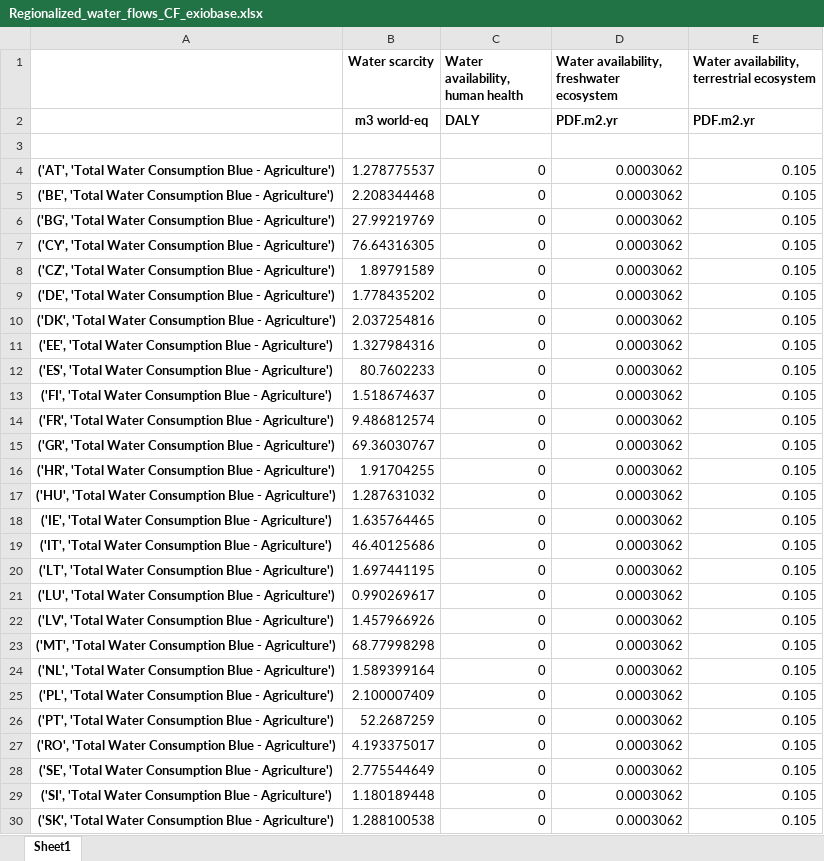
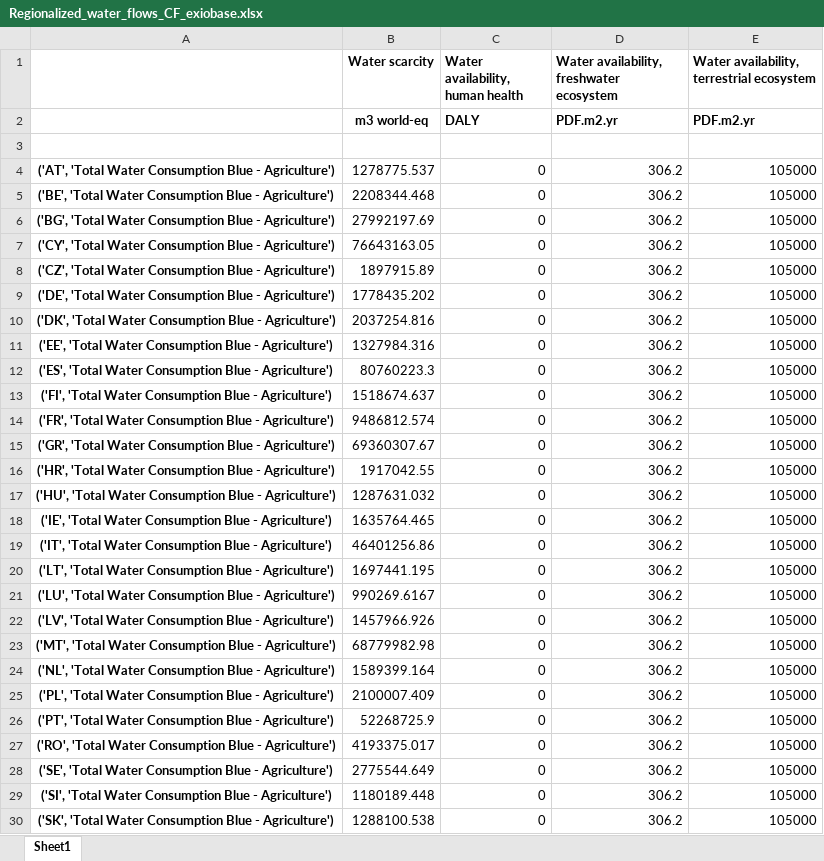
Before and after one commit to CIRAIG/OpenIO-Canada, an Excel workbook: Data/Characterization_factors/Regionalized_water_flows_CF_exiobase.xlsx, sheet Sheet1, drawn as a sheet; only a part is shown; values as stored, in another font and other column widths than the file's, no borders; the diff covers the shown part only; the diff names each change by its address in the sheet, - before the commit and + after, or states it on an @@ line.

Commit message:
Correct mistake in water characterization factors for exiobase water flows.

```diff
--- a/Data/Characterization_factors/Regionalized_water_flows_CF_exiobase.xlsx (sheet Sheet1)
+++ b/Data/Characterization_factors/Regionalized_water_flows_CF_exiobase.xlsx (sheet Sheet1)
-B4 (Water scarcity): 1.278775537
+B4 (Water scarcity): 1278775.537
-D4:D30: 0.0003062
+D4:D30: 306.2
-E4:E30: 0.105
+E4:E30: 105000
-B5 (Water scarcity): 2.208344468
+B5 (Water scarcity): 2208344.468
-B6 (Water scarcity): 27.99219769
+B6 (Water scarcity): 27992197.69
-B7 (Water scarcity): 76.64316305
+B7 (Water scarcity): 76643163.05
-B8 (Water scarcity): 1.89791589
+B8 (Water scarcity): 1897915.89
-B9 (Water scarcity): 1.778435202
+B9 (Water scarcity): 1778435.202
-B10 (Water scarcity): 2.037254816
+B10 (Water scarcity): 2037254.816
-B11 (Water scarcity): 1.327984316
+B11 (Water scarcity): 1327984.316
-B12 (Water scarcity): 80.7602233
+B12 (Water scarcity): 80760223.3
-B13 (Water scarcity): 1.518674637
+B13 (Water scarcity): 1518674.637
-B14 (Water scarcity): 9.486812574
+B14 (Water scarcity): 9486812.574
-B15 (Water scarcity): 69.36030767
+B15 (Water scarcity): 69360307.67
-B16 (Water scarcity): 1.91704255
+B16 (Water scarcity): 1917042.55
-B17 (Water scarcity): 1.287631032
+B17 (Water scarcity): 1287631.032
-B18 (Water scarcity): 1.635764465
+B18 (Water scarcity): 1635764.465
-B19 (Water scarcity): 46.40125686
+B19 (Water scarcity): 46401256.86
-B20 (Water scarcity): 1.697441195
+B20 (Water scarcity): 1697441.195
-B21 (Water scarcity): 0.990269617
+B21 (Water scarcity): 990269.6167
-B22 (Water scarcity): 1.457966926
+B22 (Water scarcity): 1457966.926
-B23 (Water scarcity): 68.77998298
+B23 (Water scarcity): 68779982.98
-B24 (Water scarcity): 1.589399164
+B24 (Water scarcity): 1589399.164
-B25 (Water scarcity): 2.100007409
+B25 (Water scarcity): 2100007.409
-B26 (Water scarcity): 52.2687259
+B26 (Water scarcity): 52268725.9
-B27 (Water scarcity): 4.193375017
+B27 (Water scarcity): 4193375.017
-B28 (Water scarcity): 2.775544649
+B28 (Water scarcity): 2775544.649
-B29 (Water scarcity): 1.180189448
+B29 (Water scarcity): 1180189.448
-B30 (Water scarcity): 1.288100538
+B30 (Water scarcity): 1288100.538
```
Also changed, not shown: 235 edited cells elsewhere in this sheet.
